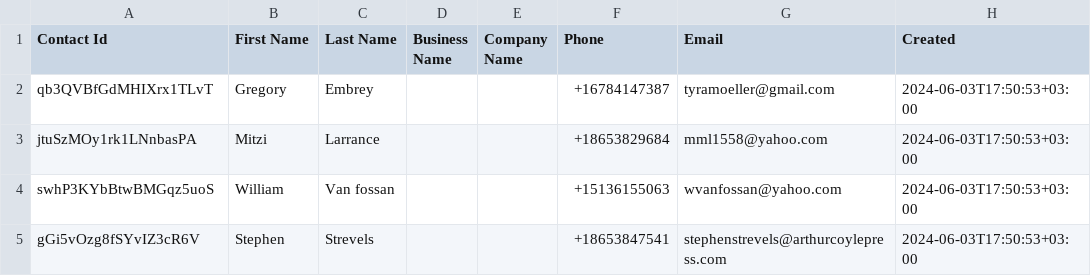
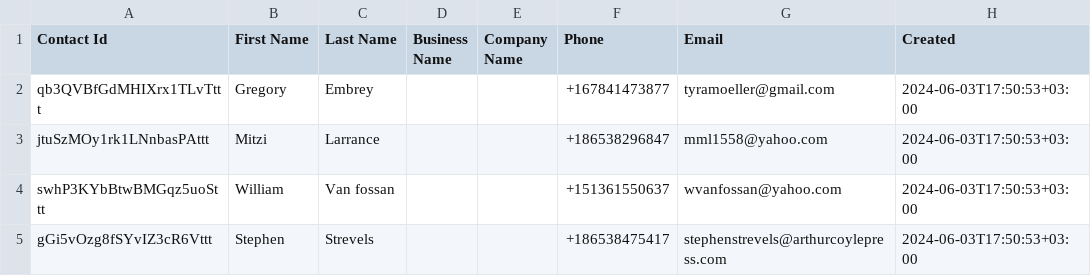
Before and after one commit to sakhaline/sms-blaster, a CSV file: src/data/test_data/10.csv, drawn as a sheet; only a part is shown; the diff names each change by its address in the sheet, - before the commit and + after, or states it on an @@ line.

Commit message:
Last

```diff
--- a/src/data/test_data/10.csv
+++ b/src/data/test_data/10.csv
-A2 (Contact Id): qb3QVBfGdMHIXrx1TLvT
+A2 (Contact Id): qb3QVBfGdMHIXrx1TLvTttt
-F2 (Phone): +16784147387
+F2 (Phone): +167841473877
-A3 (Contact Id): jtuSzMOy1rk1LNnbasPA
+A3 (Contact Id): jtuSzMOy1rk1LNnbasPAttt
-F3 (Phone): +18653829684
+F3 (Phone): +186538296847
-A4 (Contact Id): swhP3KYbBtwBMGqz5uoS
+A4 (Contact Id): swhP3KYbBtwBMGqz5uoSttt
-F4 (Phone): +15136155063
+F4 (Phone): +151361550637
-A5 (Contact Id): gGi5vOzg8fSYvIZ3cR6V
+A5 (Contact Id): gGi5vOzg8fSYvIZ3cR6Vttt
-F5 (Phone): +18653847541
+F5 (Phone): +186538475417
```
Also changed, not shown: 12 other files.
